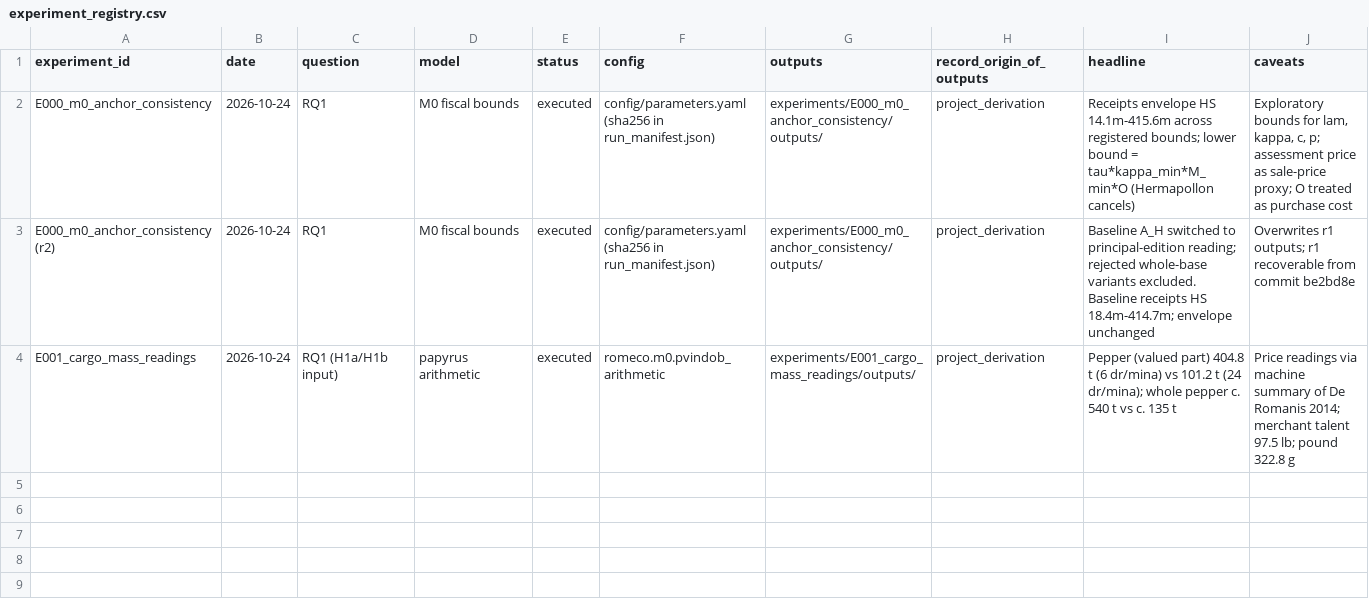
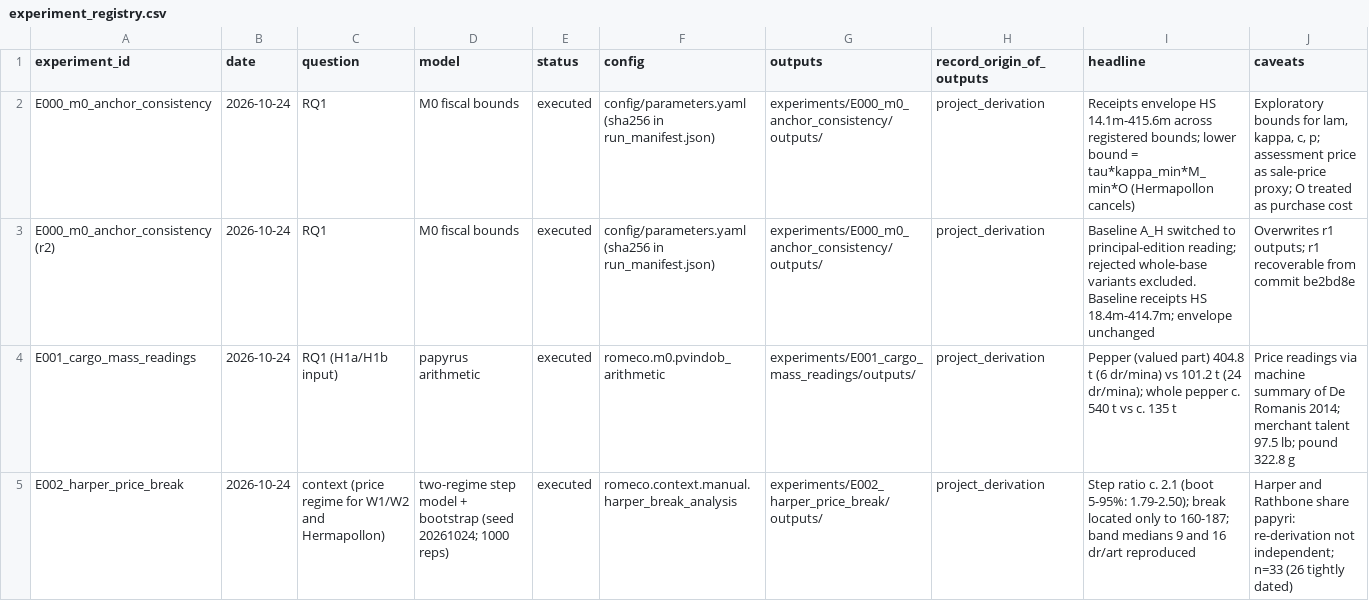
Before and after one commit to andrm101/roman_economics, a CSV file: registers/experiment_registry.csv, drawn as a sheet; the diff names each change by its address in the sheet, - before the commit and + after, or states it on an @@ line.

```diff
--- a/registers/experiment_registry.csv
+++ b/registers/experiment_registry.csv
+row 5: E002_harper_price_break | 2026-10-24 | context (price regime for W1/W2 and Hermapollon) | two-regime step model + bootstrap (seed 20261024; 1000 reps) | executed | romeco.context.manual.harper_break_analysis | experiments/E002_harper_price_break/outputs/ | project_derivation | Step ratio c. 2.1 (boot 5-95%: 1.79-2.50); break located only to 160-187; band medians 9 and 16 dr/art reproduced | Harper and Rathbone share papyri: re-derivation not independent; n=33 (26 tightly dated)
```
Also changed, not shown: data/derived/context/context_assertions.csv, registers/rights_register.csv, 18 other files.
